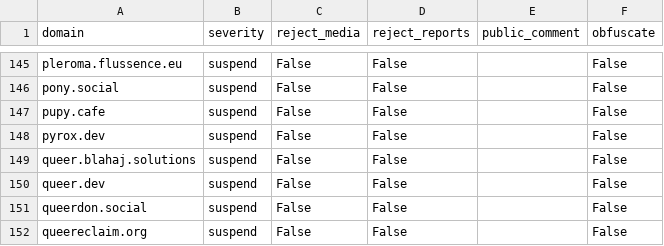
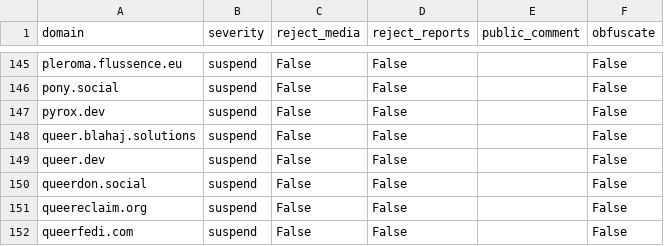
Before and after one commit to kromonos/fedi-health, a CSV file: _unified_tier0_blocklist.csv, drawn as a sheet; only a part is shown, gaps mark what is left out; the shorter side is filled out with more unchanged rows.

```diff
--- a/_unified_tier0_blocklist.csv
+++ b/_unified_tier0_blocklist.csv
@@ -146,3 +146,2 @@ pleroma.flussence.eu,suspend,False,False,,False
 pony.social,suspend,False,False,,False
-pupy.cafe,suspend,False,False,,False
 pyrox.dev,suspend,False,False,,False
```
Also changed, not shown: _unified_tier1_blocklist.csv, _unified_tier2_blocklist.csv, 1 other file.
